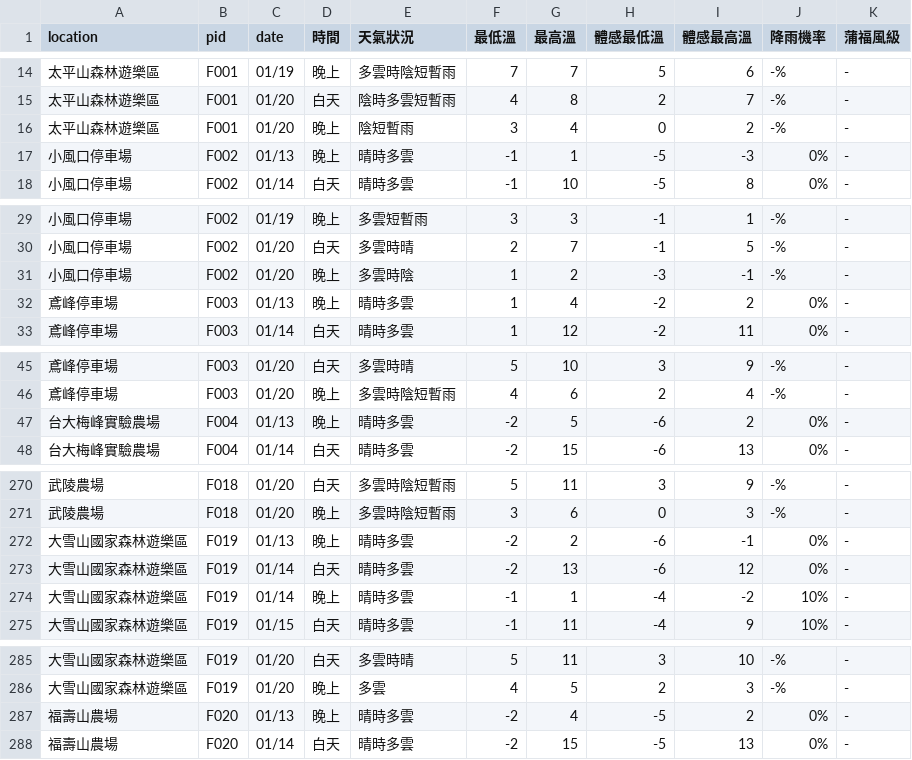
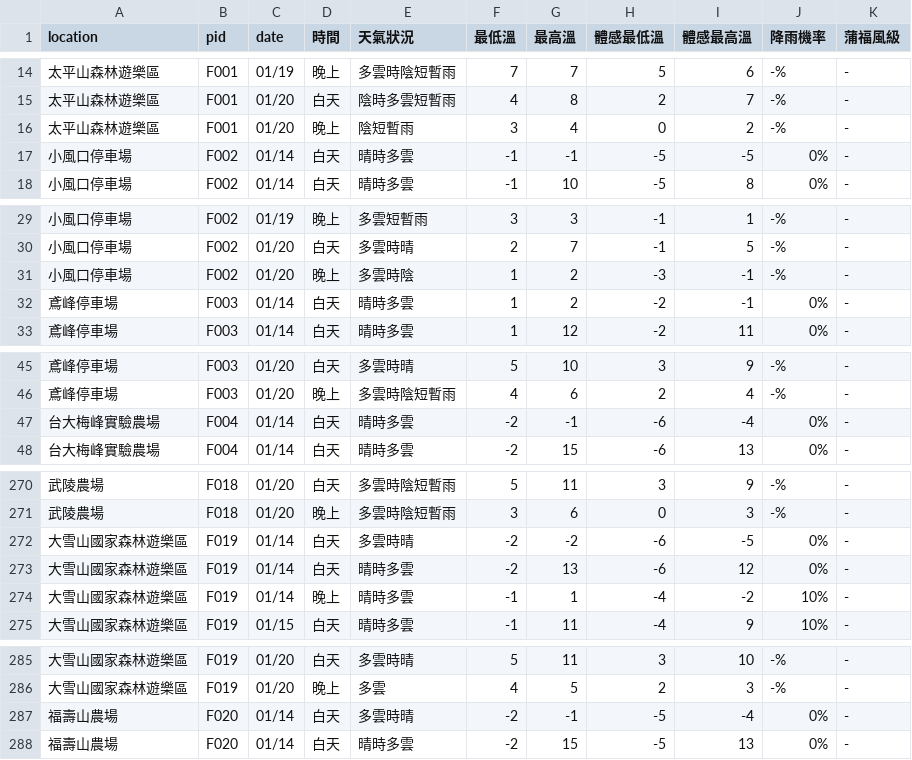
Before and after one commit to ryan841267-crypto/star_watching, a CSV file: all_taiwan_star_forecast.csv, drawn as a sheet; only a part is shown, gaps mark what is left out; the diff covers the shown part only.

```diff
--- a/all_taiwan_star_forecast.csv
+++ b/all_taiwan_star_forecast.csv
@@ -16,3 +16,3 @@
 太平山森林遊樂區,F001,01/20,晚上,陰短暫雨,3,4,0,2,-%,-
-小風口停車場,F002,01/13,晚上,晴時多雲,-1,1,-5,-3,0%,-
+小風口停車場,F002,01/14,白天,晴時多雲,-1,-1,-5,-5,0%,-
 小風口停車場,F002,01/14,白天,晴時多雲,-1,10,-5,8,0%,-
@@ -31,3 +31,3 @@
 小風口停車場,F002,01/20,晚上,多雲時陰,1,2,-3,-1,-%,-
-鳶峰停車場,F003,01/13,晚上,晴時多雲,1,4,-2,2,0%,-
+鳶峰停車場,F003,01/14,白天,晴時多雲,1,2,-2,-1,0%,-
 鳶峰停車場,F003,01/14,白天,晴時多雲,1,12,-2,11,0%,-
@@ -46,3 +46,3 @@
 鳶峰停車場,F003,01/20,晚上,多雲時陰短暫雨,4,6,2,4,-%,-
-台大梅峰實驗農場,F004,01/13,晚上,晴時多雲,-2,5,-6,2,0%,-
+台大梅峰實驗農場,F004,01/14,白天,晴時多雲,-2,-1,-6,-4,0%,-
 台大梅峰實驗農場,F004,01/14,白天,晴時多雲,-2,15,-6,13,0%,-
@@ -271,3 +271,3 @@
 武陵農場,F018,01/20,晚上,多雲時陰短暫雨,3,6,0,3,-%,-
-大雪山國家森林遊樂區,F019,01/13,晚上,晴時多雲,-2,2,-6,-1,0%,-
+大雪山國家森林遊樂區,F019,01/14,白天,多雲時晴,-2,-2,-6,-5,0%,-
 大雪山國家森林遊樂區,F019,01/14,白天,晴時多雲,-2,13,-6,12,0%,-
@@ -286,3 +286,3 @@
 大雪山國家森林遊樂區,F019,01/20,晚上,多雲,4,5,2,3,-%,-
-福壽山農場,F020,01/13,晚上,晴時多雲,-2,4,-5,2,0%,-
+福壽山農場,F020,01/14,白天,多雲時晴,-2,-1,-5,-4,0%,-
 福壽山農場,F020,01/14,白天,晴時多雲,-2,15,-5,13,0%,-
```
Also changed, not shown: 95 edited cells elsewhere in this file.
